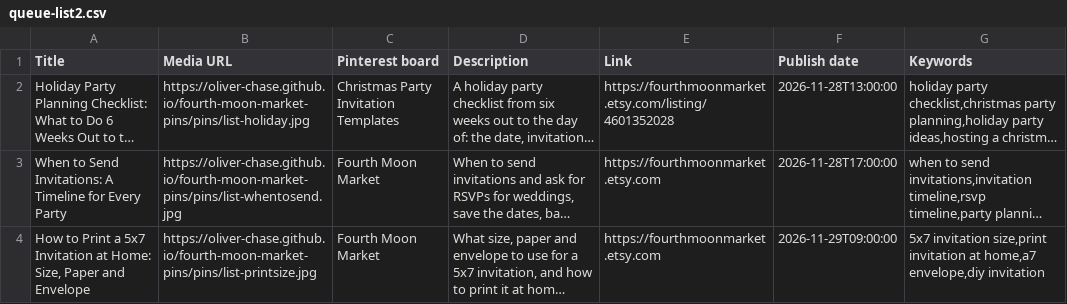
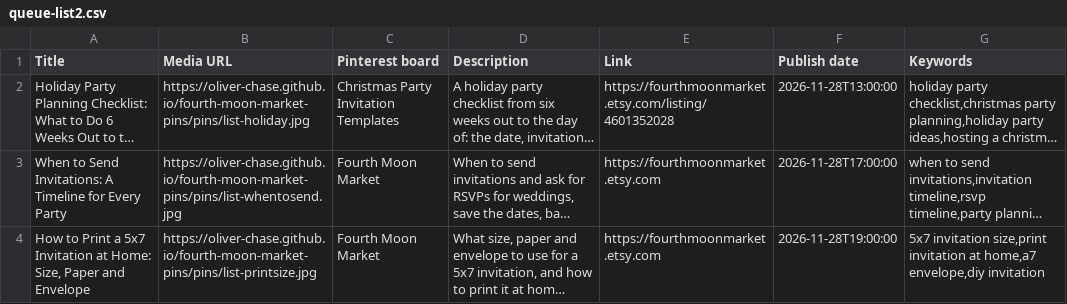
Before and after one commit to oliver-chase/fourth-moon-market-pins, a CSV file: pins/queue-list2.csv, drawn as a sheet; long unchanged cells end in …; the diff names each change by its address in the sheet, - before the commit and + after, or states it on an @@ line.

```diff
--- a/pins/queue-list2.csv
+++ b/pins/queue-list2.csv
-F4 (Publish date): 2026-11-29T09:00:00
+F4 (Publish date): 2026-11-28T19:00:00
```
